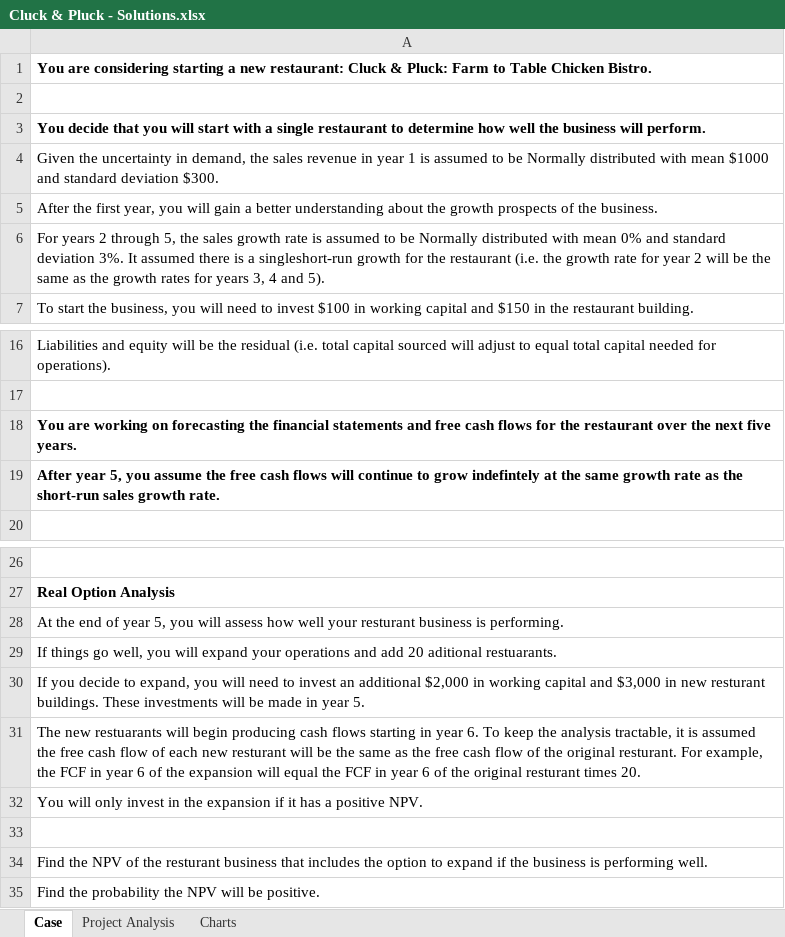
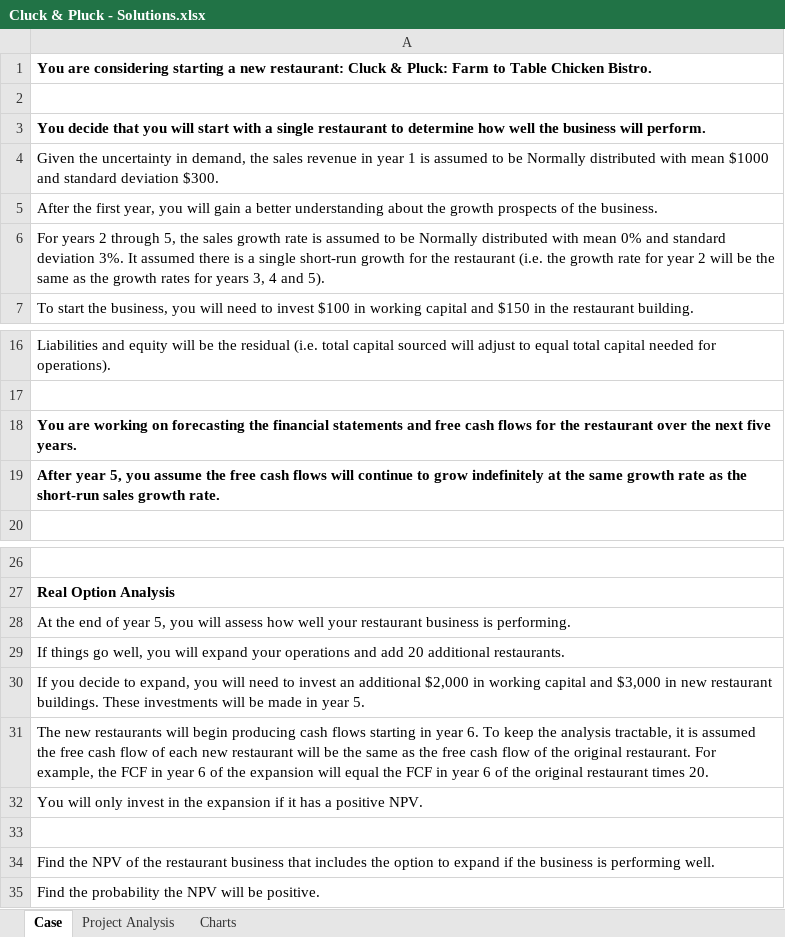
Before and after one commit to pdwhoward/financial_analytics, an Excel workbook: assets/dcf/Cluck & Pluck - Solutions.xlsx, sheet Case, drawn as a sheet; only a part is shown, gaps mark what is left out; values as stored, in another font and other column widths than the file's, no borders; the diff names each change by its address in the sheet, - before the commit and + after, or states it on an @@ line.

```diff
--- a/assets/dcf/Cluck & Pluck - Solutions.xlsx (sheet Case)
+++ b/assets/dcf/Cluck & Pluck - Solutions.xlsx (sheet Case)
-A6: …is a singleshort-run growth for…
+A6: …is a single short-run growth for…
-A19: …to grow indefintely at the…
+A19: …to grow indefinitely at the…
-A28: …well your resturant business is…
+A28: …well your restaurant business is…
-A29: …add 20 aditional restuarants.
+A29: …add 20 additional restaurants.
-A30: …in new resturant buildings. These…
+A30: …in new restaurant buildings. These…
-A31: The new restuarants will begin producing cash flows starting in year 6. To keep the analysis tractable, it is assumed the free cash flow of each new resturant will be the same as the free cash flow of the original resturant. For example, the FCF in year 6 of the expansion will equal the FCF in year 6 of the original resturant times 20.
+A31: The new restaurants will begin producing cash flows starting in year 6. To keep the analysis tractable, it is assumed the free cash flow of each new restaurant will be the same as the free cash flow of the original restaurant. For example, the FCF in year 6 of the expansion will equal the FCF in year 6 of the original restaurant times 20.
-A34: …of the resturant business that…
+A34: …of the restaurant business that…
```
Also changed, not shown: assets/dcf/Cluck & Pluck.xlsx, 7 other files.
